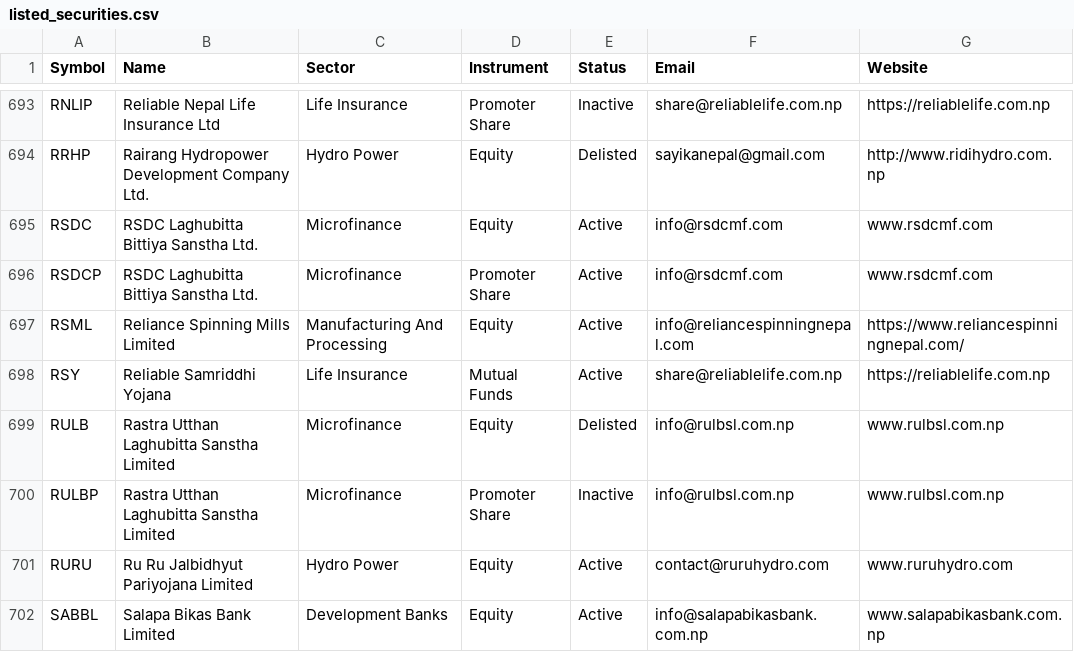
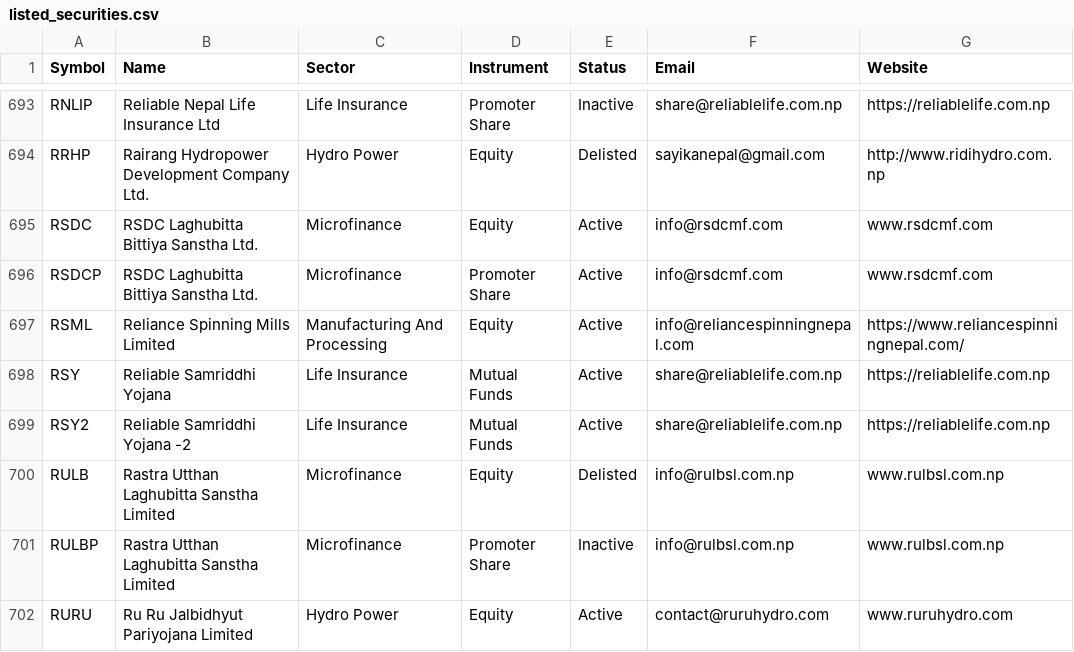
Before and after one commit to bikakhilesh/floorsheet_mail, a CSV file: reference/listed_securities.csv, drawn as a sheet; only a part is shown, gaps mark what is left out; the shorter side is filled out with more unchanged rows.

```diff
--- a/reference/listed_securities.csv
+++ b/reference/listed_securities.csv
@@ -698,2 +698,3 @@ RSML,Reliance Spinning Mills Limited,Manufacturing And Processing,Equity,Active,
 RSY,Reliable Samriddhi Yojana,Life Insurance,Mutual Funds,Active,share@reliablelife.com.np,https://reliablelife.com.np
+RSY2,Reliable Samriddhi Yojana -2,Life Insurance,Mutual Funds,Active,share@reliablelife.com.np,https://reliablelife.com.np
 RULB,Rastra Utthan Laghubitta Sanstha Limited,Microfinance,Equity,Delisted,info@rulbsl.com.np,www.rulbsl.com.np
```
Also changed, not shown: 1 other file.
